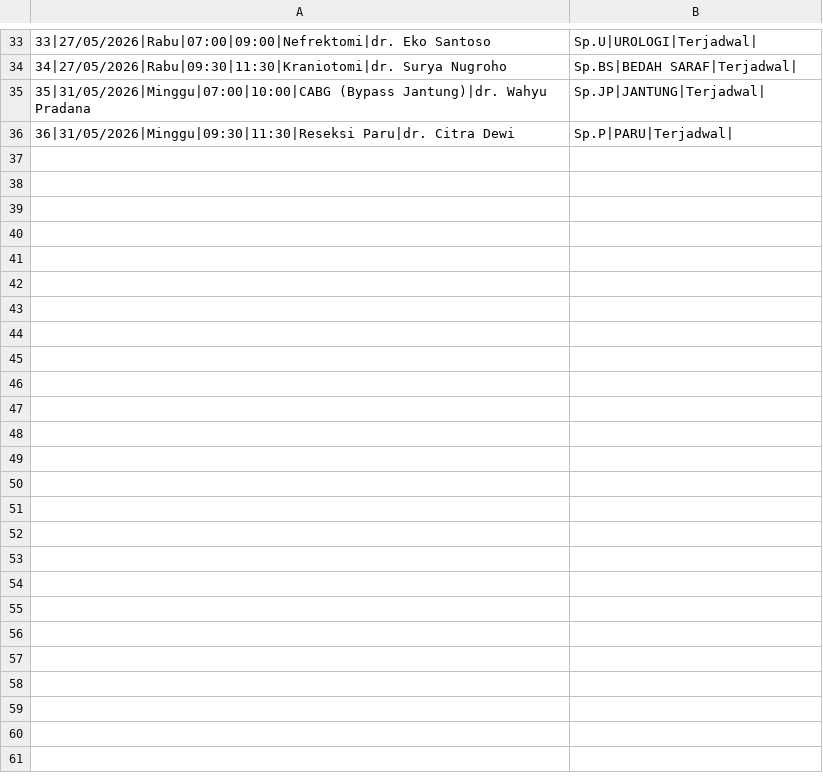
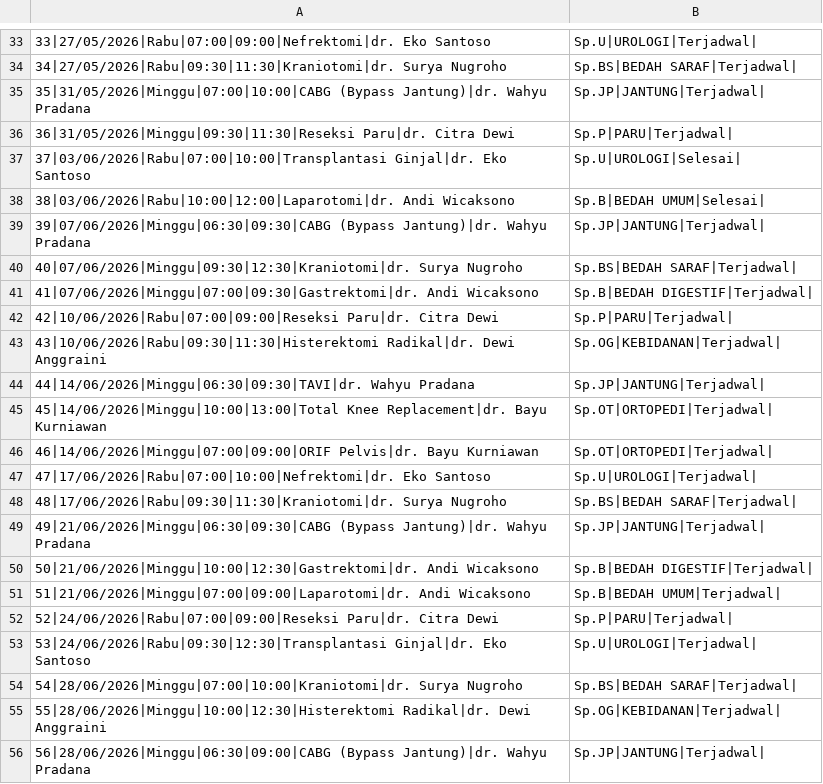
Before and after one commit to farhaanhabibiub/capstone-majadigi, a CSV file: assets/data/jadwal_prov_jatim.csv, drawn as a sheet; only a part is shown, gaps mark what is left out; the diff names each change by its address in the sheet, - before the commit and + after, or states it on an @@ line.

```diff
--- a/assets/data/jadwal_prov_jatim.csv
+++ b/assets/data/jadwal_prov_jatim.csv
+row 37: 37|03/06/2026|Rabu|07:00|10:00|Transplantasi Ginjal|dr. Eko Santoso | Sp.U|UROLOGI|Selesai
+row 38: 38|03/06/2026|Rabu|10:00|12:00|Laparotomi|dr. Andi Wicaksono | Sp.B|BEDAH UMUM|Selesai
+row 39: 39|07/06/2026|Minggu|06:30|09:30|CABG (Bypass Jantung)|dr. Wahyu Pradana | Sp.JP|JANTUNG|Terjadwal
+row 40: 40|07/06/2026|Minggu|09:30|12:30|Kraniotomi|dr. Surya Nugroho | Sp.BS|BEDAH SARAF|Terjadwal
+row 41: 41|07/06/2026|Minggu|07:00|09:30|Gastrektomi|dr. Andi Wicaksono | Sp.B|BEDAH DIGESTIF|Terjadwal
+row 42: 42|10/06/2026|Rabu|07:00|09:00|Reseksi Paru|dr. Citra Dewi | Sp.P|PARU|Terjadwal
+row 43: 43|10/06/2026|Rabu|09:30|11:30|Histerektomi Radikal|dr. Dewi Anggraini | Sp.OG|KEBIDANAN|Terjadwal
+row 44: 44|14/06/2026|Minggu|06:30|09:30|TAVI|dr. Wahyu Pradana | Sp.JP|JANTUNG|Terjadwal
+row 45: 45|14/06/2026|Minggu|10:00|13:00|Total Knee Replacement|dr. Bayu Kurniawan | Sp.OT|ORTOPEDI|Terjadwal
+row 46: 46|14/06/2026|Minggu|07:00|09:00|ORIF Pelvis|dr. Bayu Kurniawan | Sp.OT|ORTOPEDI|Terjadwal
+row 47: 47|17/06/2026|Rabu|07:00|10:00|Nefrektomi|dr. Eko Santoso | Sp.U|UROLOGI|Terjadwal
+row 48: 48|17/06/2026|Rabu|09:30|11:30|Kraniotomi|dr. Surya Nugroho | Sp.BS|BEDAH SARAF|Terjadwal
+row 49: 49|21/06/2026|Minggu|06:30|09:30|CABG (Bypass Jantung)|dr. Wahyu Pradana | Sp.JP|JANTUNG|Terjadwal
+row 50: 50|21/06/2026|Minggu|10:00|12:30|Gastrektomi|dr. Andi Wicaksono | Sp.B|BEDAH DIGESTIF|Terjadwal
+row 51: 51|21/06/2026|Minggu|07:00|09:00|Laparotomi|dr. Andi Wicaksono | Sp.B|BEDAH UMUM|Terjadwal
+row 52: 52|24/06/2026|Rabu|07:00|09:00|Reseksi Paru|dr. Citra Dewi | Sp.P|PARU|Terjadwal
+row 53: 53|24/06/2026|Rabu|09:30|12:30|Transplantasi Ginjal|dr. Eko Santoso | Sp.U|UROLOGI|Terjadwal
+row 54: 54|28/06/2026|Minggu|07:00|10:00|Kraniotomi|dr. Surya Nugroho | Sp.BS|BEDAH SARAF|Terjadwal
+row 55: 55|28/06/2026|Minggu|10:00|12:30|Histerektomi Radikal|dr. Dewi Anggraini | Sp.OG|KEBIDANAN|Terjadwal
+row 56: 56|28/06/2026|Minggu|06:30|09:00|CABG (Bypass Jantung)|dr. Wahyu Pradana | Sp.JP|JANTUNG|Terjadwal
```
Also changed, not shown: assets/data/jadwal_karsa_husada.csv, assets/data/jadwal_operasi.csv, 24 other files.
